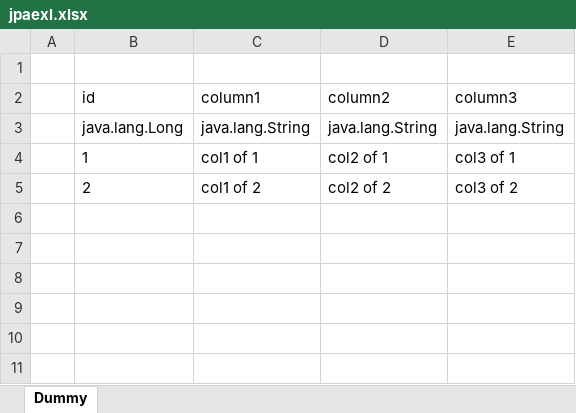
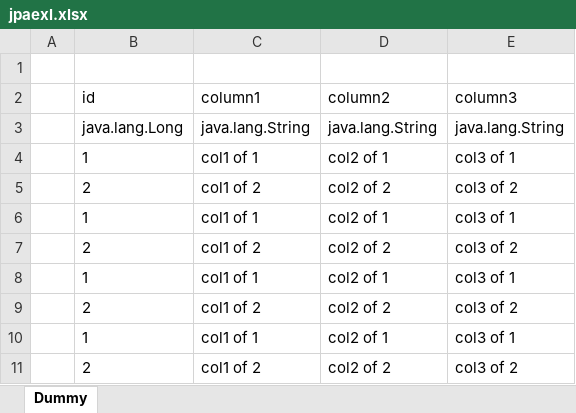
Before and after one commit to kidongYun/jpaexl, an Excel workbook: jpaexl.xlsx, sheet Dummy, drawn as a sheet; values as stored, in another font and other column widths than the file's, no borders; the diff names each change by its address in the sheet, - before the commit and + after, or states it on an @@ line.

Commit message:
jpaexl

```diff
--- a/jpaexl.xlsx (sheet Dummy)
+++ b/jpaexl.xlsx (sheet Dummy)
+row 6:  | 1 | col1 of 1 | col2 of 1 | col3 of 1
+row 7:  | 2 | col1 of 2 | col2 of 2 | col3 of 2
+row 8:  | 1 | col1 of 1 | col2 of 1 | col3 of 1
+row 9:  | 2 | col1 of 2 | col2 of 2 | col3 of 2
+row 10:  | 1 | col1 of 1 | col2 of 1 | col3 of 1
+row 11:  | 2 | col1 of 2 | col2 of 2 | col3 of 2
```
Also changed, not shown: 7 other files.
